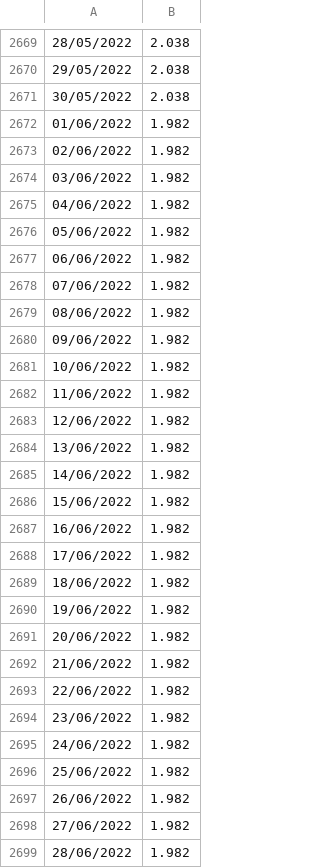
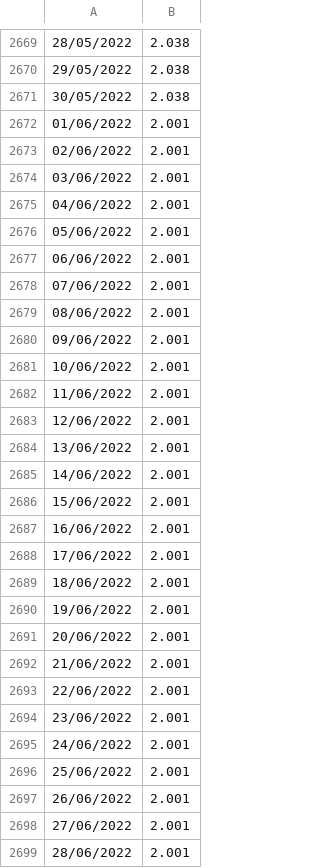
Before and after one commit to theo-soler/Projet_info, a CSV file: beams.csv, drawn as a sheet; only a part is shown, gaps mark what is left out; the diff covers the shown part only.

```diff
--- a/beams.csv
+++ b/beams.csv
@@ -2671,29 +2671,29 @@
 30/05/2022,2.038
-01/06/2022,1.982
-02/06/2022,1.982
-03/06/2022,1.982
-04/06/2022,1.982
-05/06/2022,1.982
-06/06/2022,1.982
-07/06/2022,1.982
-08/06/2022,1.982
-09/06/2022,1.982
-10/06/2022,1.982
-11/06/2022,1.982
-12/06/2022,1.982
-13/06/2022,1.982
-14/06/2022,1.982
-15/06/2022,1.982
-16/06/2022,1.982
-17/06/2022,1.982
-18/06/2022,1.982
-19/06/2022,1.982
-20/06/2022,1.982
-21/06/2022,1.982
-22/06/2022,1.982
-23/06/2022,1.982
-24/06/2022,1.982
-25/06/2022,1.982
-26/06/2022,1.982
-27/06/2022,1.982
-28/06/2022,1.982
+01/06/2022,2.001
+02/06/2022,2.001
+03/06/2022,2.001
+04/06/2022,2.001
+05/06/2022,2.001
+06/06/2022,2.001
+07/06/2022,2.001
+08/06/2022,2.001
+09/06/2022,2.001
+10/06/2022,2.001
+11/06/2022,2.001
+12/06/2022,2.001
+13/06/2022,2.001
+14/06/2022,2.001
+15/06/2022,2.001
+16/06/2022,2.001
+17/06/2022,2.001
+18/06/2022,2.001
+19/06/2022,2.001
+20/06/2022,2.001
+21/06/2022,2.001
+22/06/2022,2.001
+23/06/2022,2.001
+24/06/2022,2.001
+25/06/2022,2.001
+26/06/2022,2.001
+27/06/2022,2.001
+28/06/2022,2.001
```
Also changed, not shown: 2 edited cells elsewhere in this file, Alu_alloy_LME.csv, Taux_echange.csv, 6 other files.
